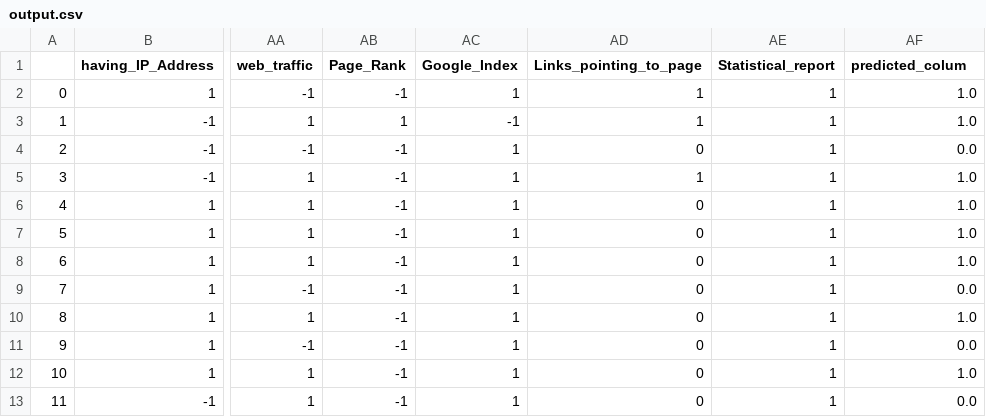
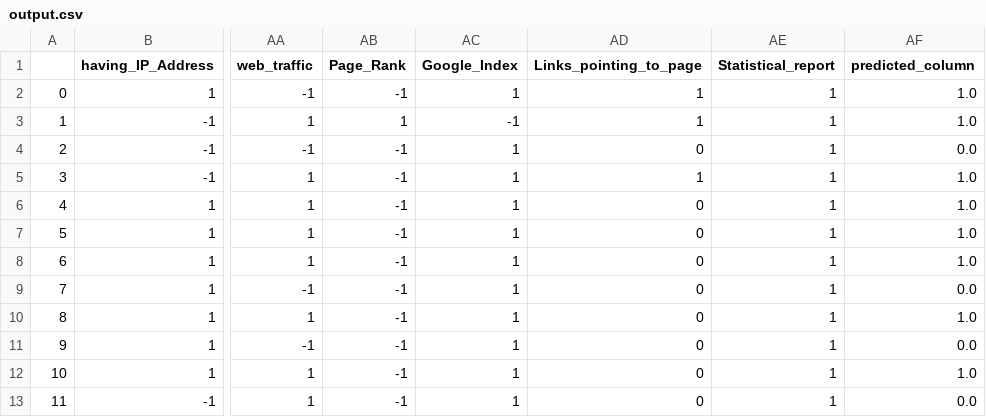
Before and after one commit to tomosantos/network-security, a CSV file: result/output/output.csv, drawn as a sheet; only a part is shown, gaps mark what is left out; the diff names each change by its address in the sheet, - before the commit and + after, or states it on an @@ line.

```diff
--- a/result/output/output.csv
+++ b/result/output/output.csv
-AF1: predicted_colum
+AF1: predicted_column
```
Also changed, not shown: 5 other files.
